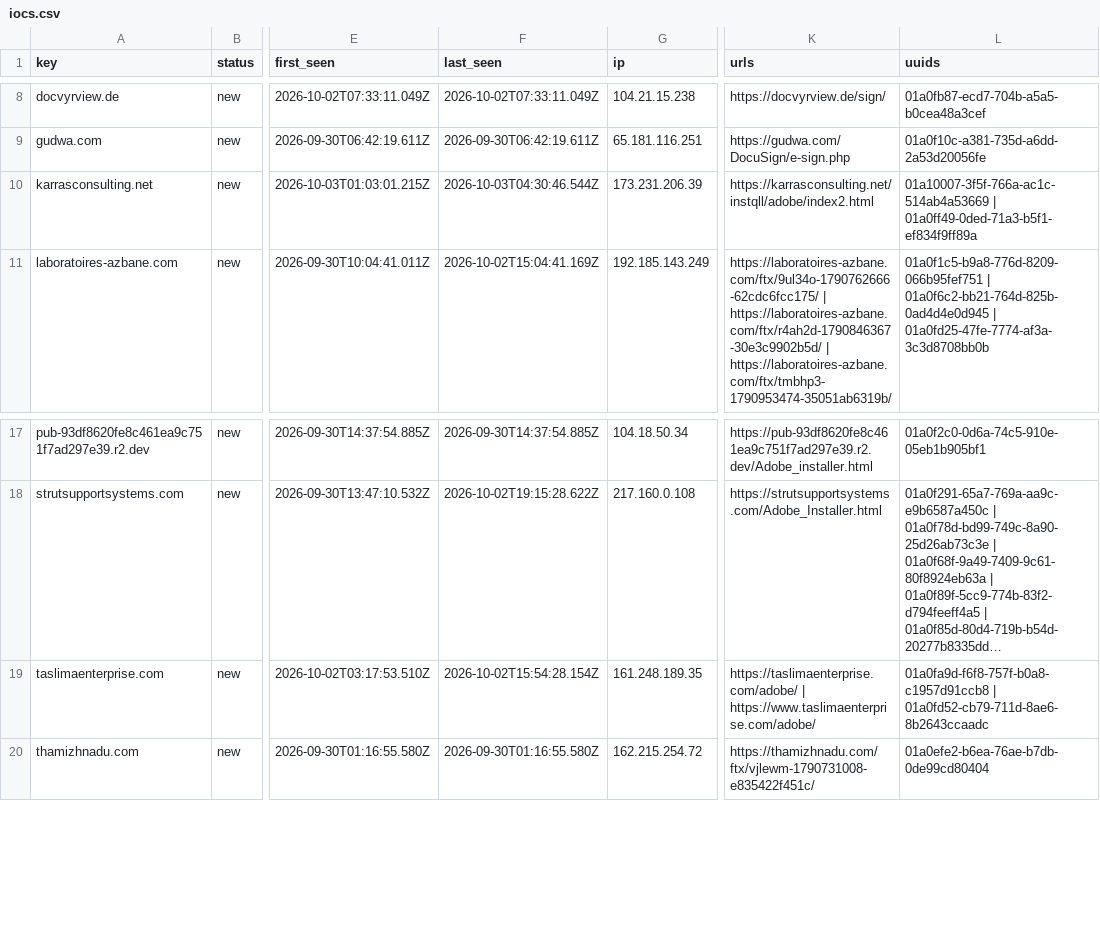
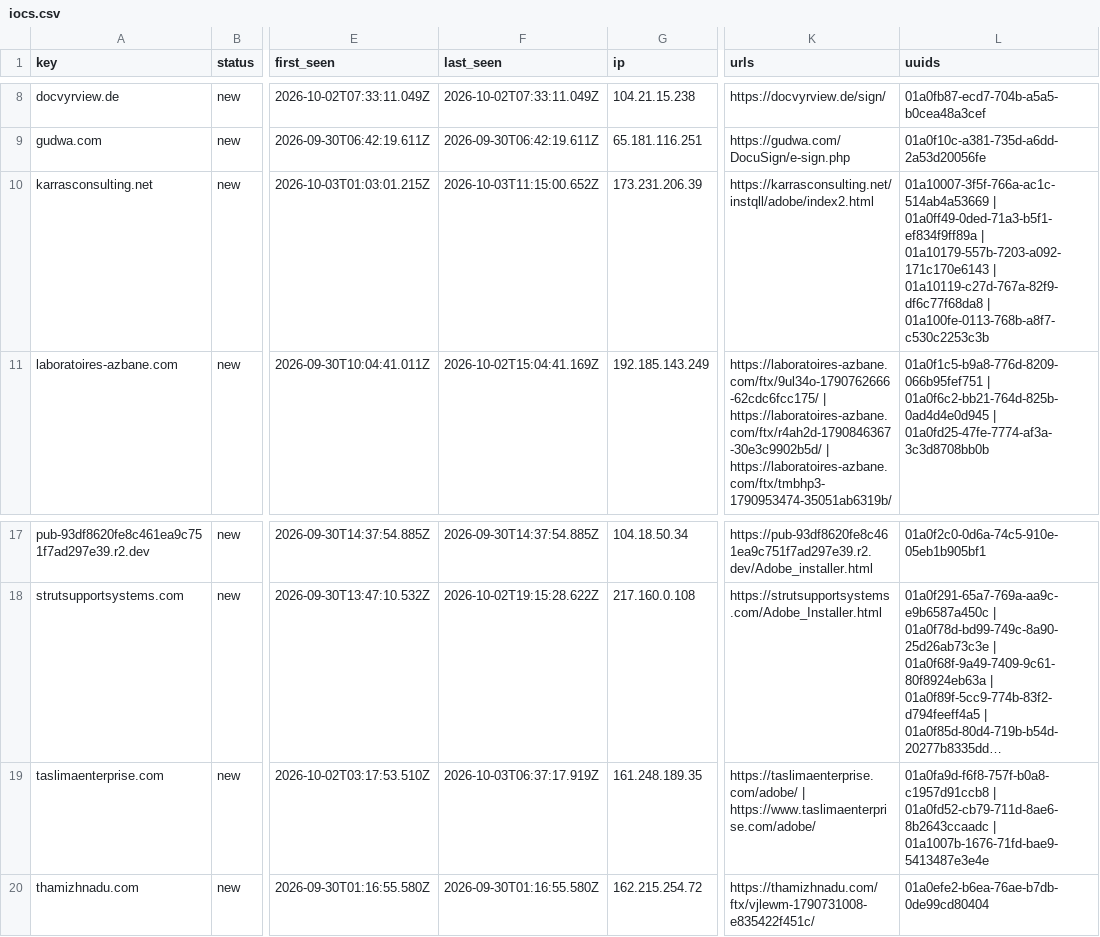
Before and after one commit to nullwhire/Csuite-collector, a CSV file: iocs.csv, drawn as a sheet; only a part is shown, gaps mark what is left out; long unchanged cells end in …; the diff names each change by its address in the sheet, - before the commit and + after, or states it on an @@ line.

```diff
--- a/iocs.csv
+++ b/iocs.csv
-F10 (last_seen): 2026-10-03T04:30:46.544Z
+F10 (last_seen): 2026-10-03T11:15:00.652Z
-L10 (uuids): …| 01a0ff49-0ded-71a3-b5f1-ef834f9ff89a
+L10 (uuids): …| 01a0ff49-0ded-71a3-b5f1-ef834f9ff89a | 01a10179-557b-7203-a092-171c170e6143 | 01a10119-c27d-767a-82f9-df6c77f68da8 | 01a100fe-0113-768b-a8f7-c530c2253c3b
-F19 (last_seen): 2026-10-02T15:54:28.154Z
+F19 (last_seen): 2026-10-03T06:37:17.919Z
-L19 (uuids): …| 01a0fd52-cb79-711d-8ae6-8b2643ccaadc
+L19 (uuids): …| 01a0fd52-cb79-711d-8ae6-8b2643ccaadc | 01a1007b-1676-71fd-bae9-5413487e3e4e
```
Also changed, not shown: 2 other files.
